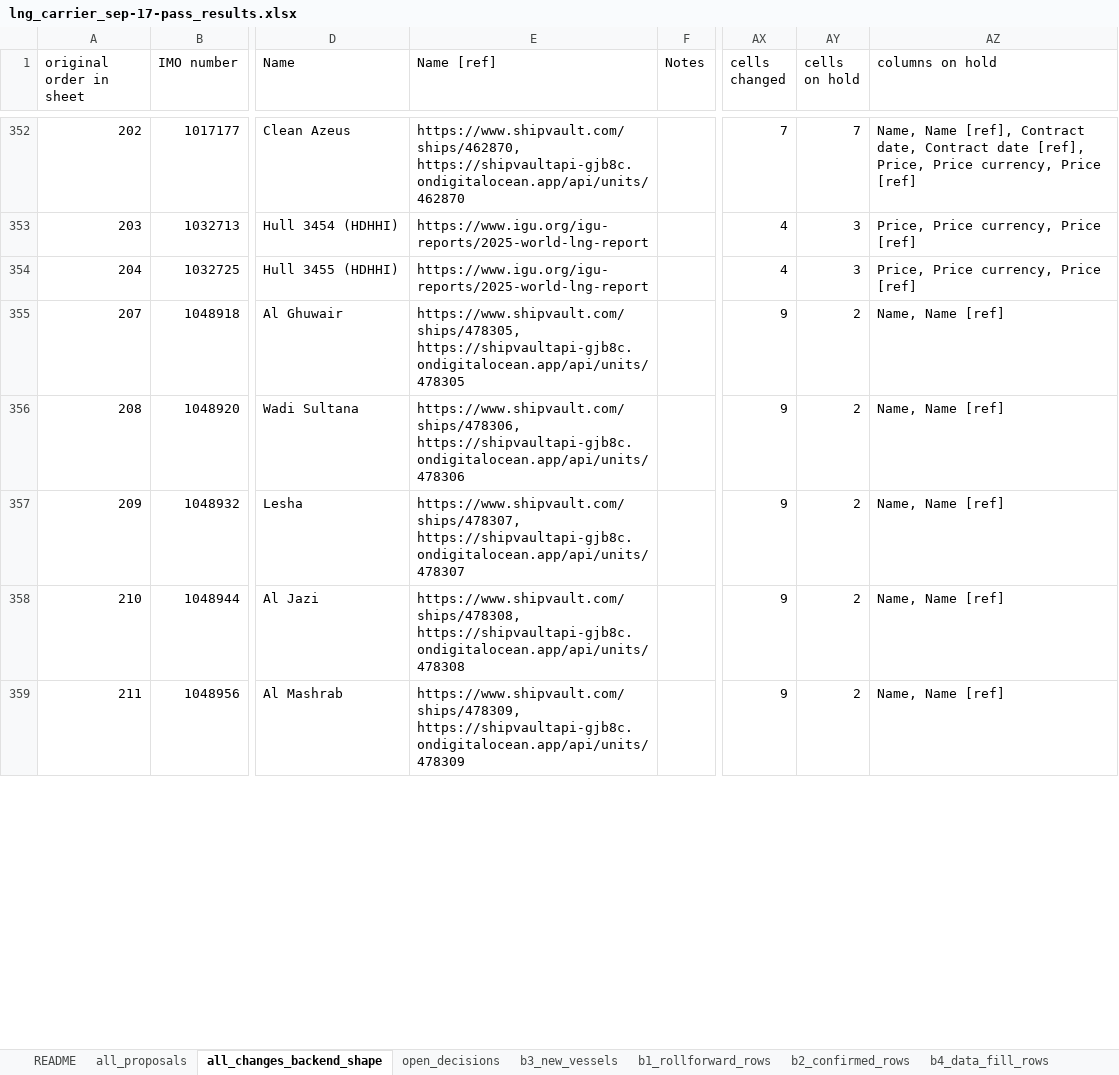
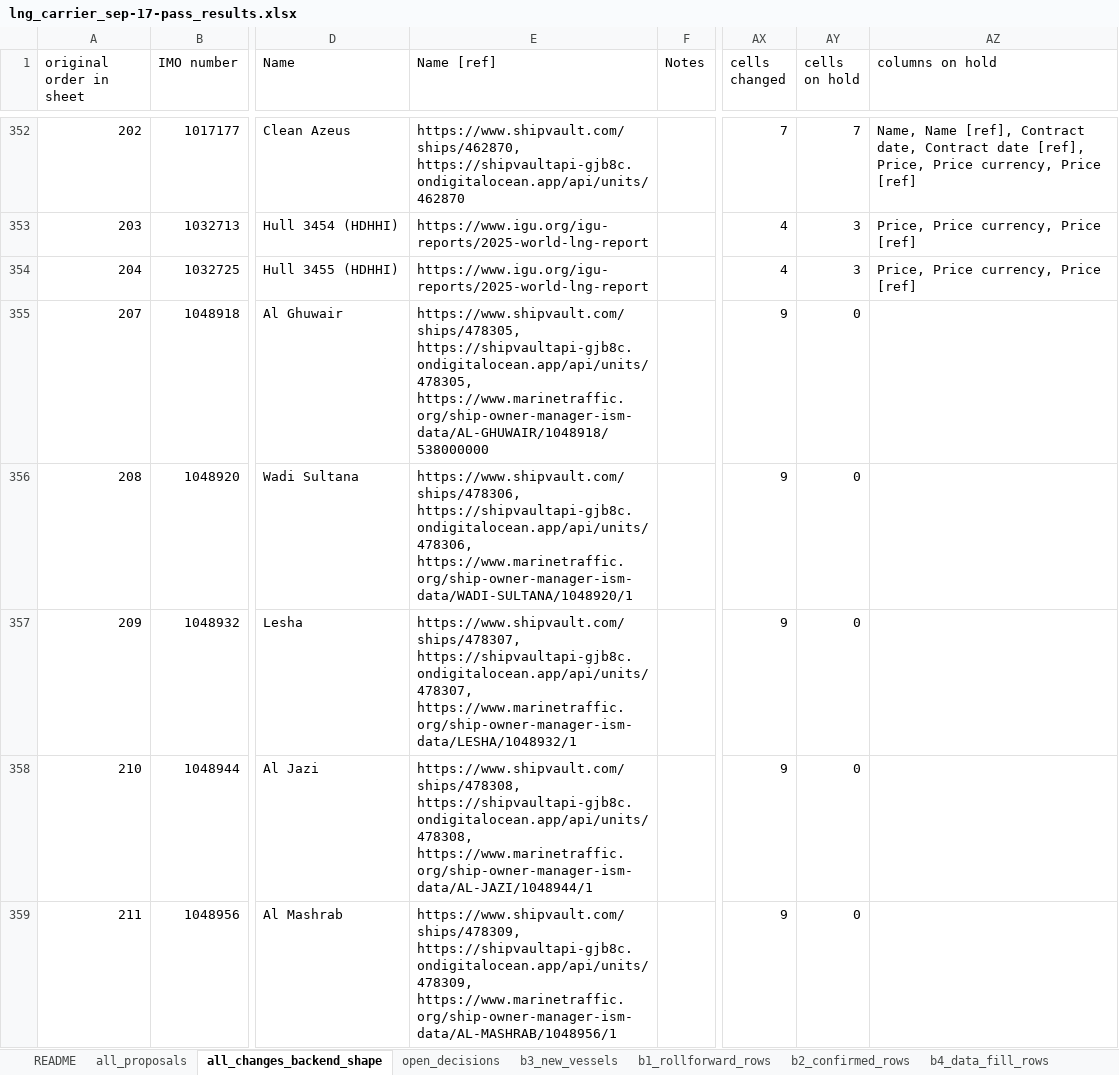
Before and after one commit to bairdlangenbrunner/lng-carriers-researcher, an Excel workbook: batches/2026-09-17_1017ET_sep-17-pass_combined/lng_carrier_sep-17-pass_results.xlsx, sheet all_changes_backend_shape, drawn as a sheet; only a part is shown, gaps mark what is left out; values as stored, in another font and other column widths than the file's, no cell formats; the diff covers the shown part only; the diff names each change by its address in the sheet, - before the commit and + after, or states it on an @@ line.

Commit message:
sep-17-pass: marinetraffic.org cross-check folded into roll-forward batch; combined workbook, report and summary refreshed

```diff
--- a/batches/2026-09-17_1017ET_sep-17-pass_combined/lng_carrier_sep-17-pass_results.xlsx (sheet all_changes_backend_shape)
+++ b/batches/2026-09-17_1017ET_sep-17-pass_combined/lng_carrier_sep-17-pass_results.xlsx (sheet all_changes_backend_shape)
-E355 (Name [ref]): https://www.shipvault.com/ships/478305, https://shipvaultapi-gjb8c.ondigitalocean.app/api/units/478305
+E355 (Name [ref]): https://www.shipvault.com/ships/478305, https://shipvaultapi-gjb8c.ondigitalocean.app/api/units/478305, https://www.marinetraffic.org/ship-owner-manager-ism-data/AL-GHUWAIR/1048918/538000000
-AY355:AY359 (cells on hold): 2
+AY355:AY359 (cells on hold): 0
-AZ355:AZ359 (columns on hold): Name, Name [ref]
+AZ355:AZ359 (columns on hold): (empty)
-E356 (Name [ref]): https://www.shipvault.com/ships/478306, https://shipvaultapi-gjb8c.ondigitalocean.app/api/units/478306
+E356 (Name [ref]): https://www.shipvault.com/ships/478306, https://shipvaultapi-gjb8c.ondigitalocean.app/api/units/478306, https://www.marinetraffic.org/ship-owner-manager-ism-data/WADI-SULTANA/1048920/1
-E357 (Name [ref]): https://www.shipvault.com/ships/478307, https://shipvaultapi-gjb8c.ondigitalocean.app/api/units/478307
+E357 (Name [ref]): https://www.shipvault.com/ships/478307, https://shipvaultapi-gjb8c.ondigitalocean.app/api/units/478307, https://www.marinetraffic.org/ship-owner-manager-ism-data/LESHA/1048932/1
-E358 (Name [ref]): https://www.shipvault.com/ships/478308, https://shipvaultapi-gjb8c.ondigitalocean.app/api/units/478308
+E358 (Name [ref]): https://www.shipvault.com/ships/478308, https://shipvaultapi-gjb8c.ondigitalocean.app/api/units/478308, https://www.marinetraffic.org/ship-owner-manager-ism-data/AL-JAZI/1048944/1
-E359 (Name [ref]): https://www.shipvault.com/ships/478309, https://shipvaultapi-gjb8c.ondigitalocean.app/api/units/478309
+E359 (Name [ref]): https://www.shipvault.com/ships/478309, https://shipvaultapi-gjb8c.ondigitalocean.app/api/units/478309, https://www.marinetraffic.org/ship-owner-manager-ism-data/AL-MASHRAB/1048956/1
```
Also changed, not shown: 100 edited cells elsewhere in this sheet, sheet b1_rollforward_rows, sheet all_proposals, sheet manual_review, sheet README, sheet open_decisions, cell formats, batches/2026-09-17_0421ET_fix_delivery_rollforward/lng_carrier_fix.xlsx, 14 other files.
